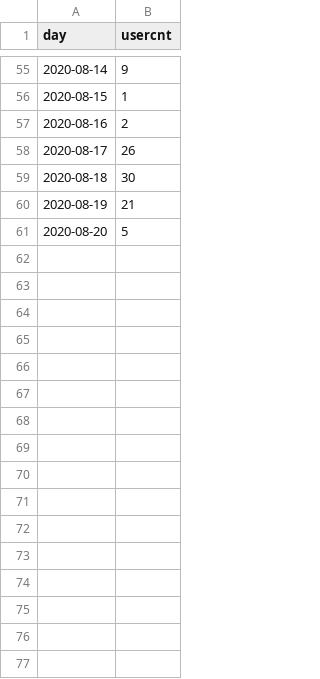
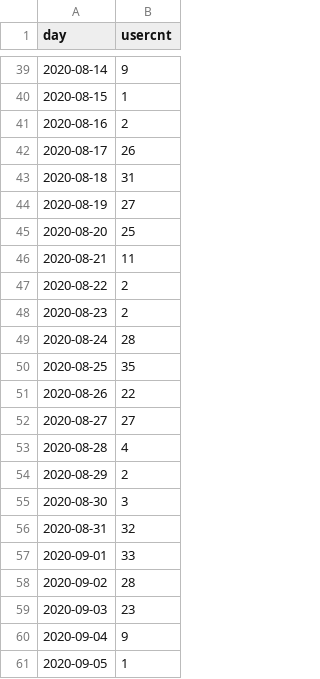
Before and after one commit to jasonzhuangdavinci/stadiumLogAnalysis, a CSV file: loadcsv/usercount.csv, drawn as a sheet; only a part is shown, gaps mark what is left out; the diff covers the shown part only.

```diff
--- a/loadcsv/usercount.csv
+++ b/loadcsv/usercount.csv
@@ -58,4 +42,20 @@ day,usercnt
 2020-08-17,26
-2020-08-18,30
-2020-08-19,21
-2020-08-20,5
+2020-08-18,31
+2020-08-19,27
+2020-08-20,25
+2020-08-21,11
+2020-08-22,2
+2020-08-23,2
+2020-08-24,28
+2020-08-25,35
+2020-08-26,22
+2020-08-27,27
+2020-08-28,4
+2020-08-29,2
+2020-08-30,3
+2020-08-31,32
+2020-09-01,33
+2020-09-02,28
+2020-09-03,23
+2020-09-04,9
+2020-09-05,1
```
Also changed, not shown: 16 removed rows elsewhere in this file, loadcsv/metriccount.csv, loadcsv/reportcost.csv, 1 other file.
